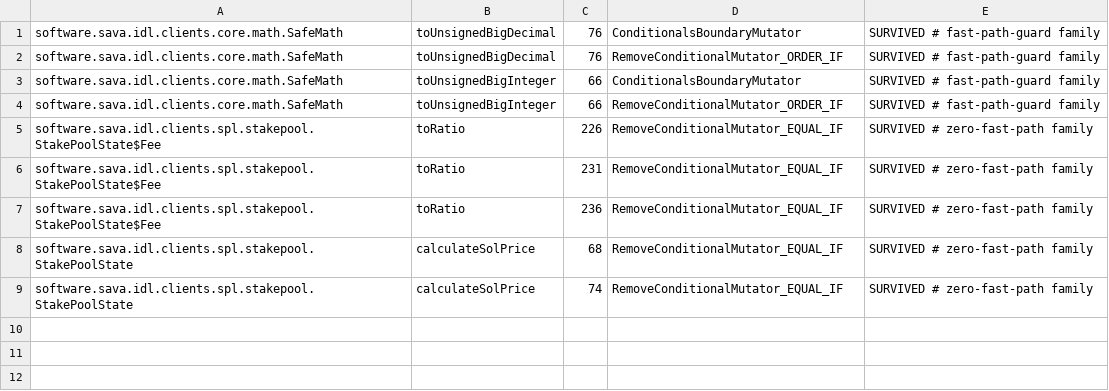
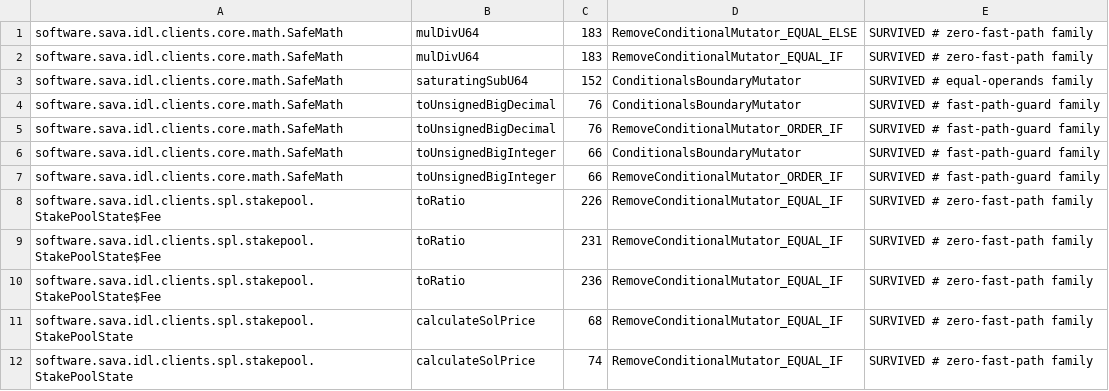
Before and after one commit to sava-software/idl-clients, a CSV file: idl-clients-spl/config/pitest/spl-accepted.csv, drawn as a sheet.

```diff
--- a/idl-clients-spl/config/pitest/spl-accepted.csv
+++ b/idl-clients-spl/config/pitest/spl-accepted.csv
@@ -1 +1,4 @@
+software.sava.idl.clients.core.math.SafeMath,mulDivU64,183,RemoveConditionalMutator_EQUAL_ELSE,SURVIVED # zero-fast-path family
+software.sava.idl.clients.core.math.SafeMath,mulDivU64,183,RemoveConditionalMutator_EQUAL_IF,SURVIVED # zero-fast-path family
+software.sava.idl.clients.core.math.SafeMath,saturatingSubU64,152,ConditionalsBoundaryMutator,SURVIVED # equal-operands family
 software.sava.idl.clients.core.math.SafeMath,toUnsignedBigDecimal,76,ConditionalsBoundaryMutator,SURVIVED # fast-path-guard family
```
Also changed, not shown: idl-clients-bundle/config/pitest/clients-accepted.csv, idl-clients-bundle/config/pitest/orca-accepted.csv, 5 other files.
